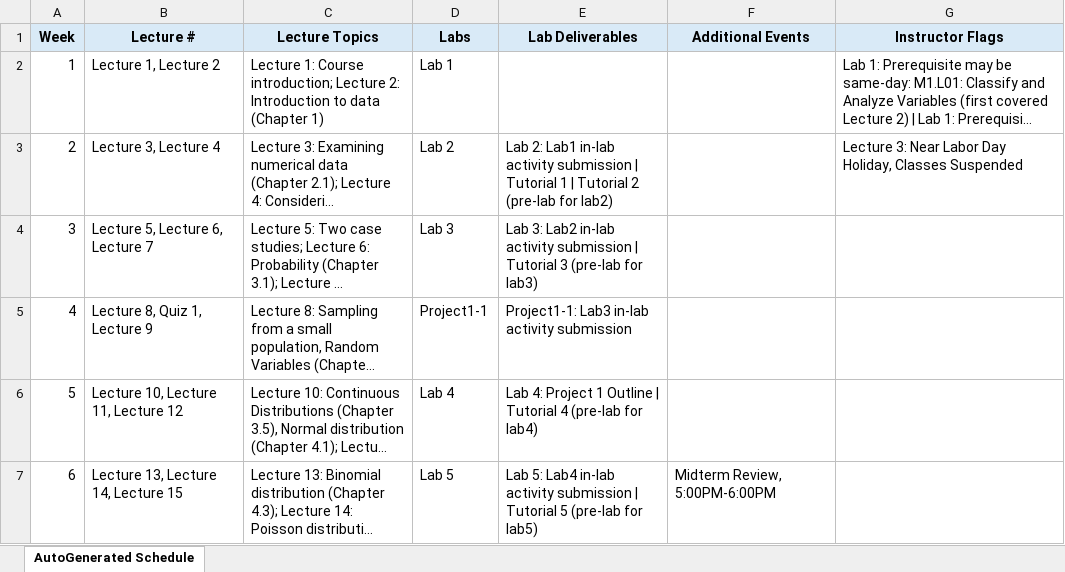
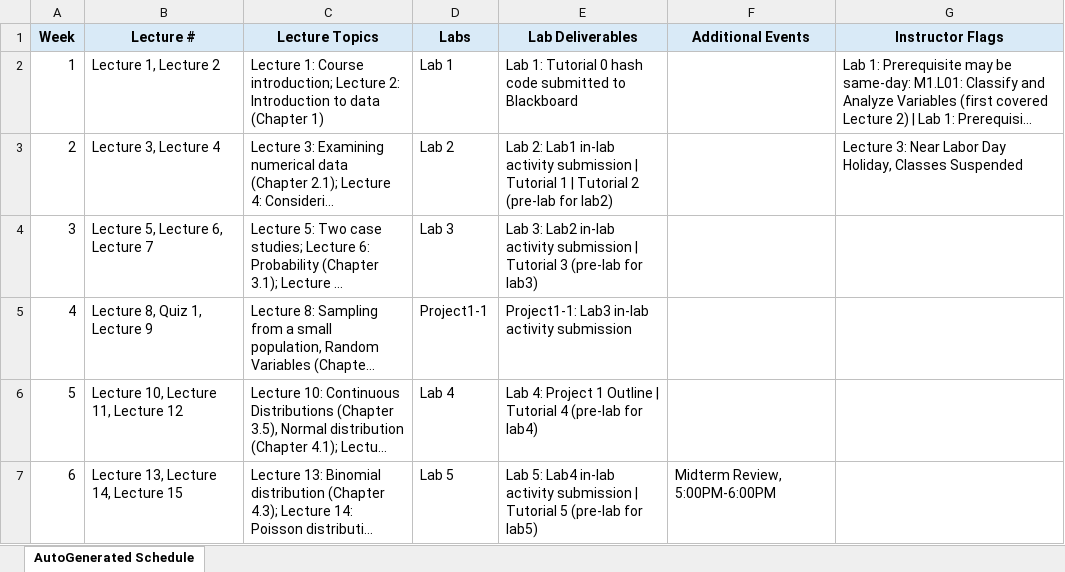
Before and after one commit to BU-Intro-Stats/MA213-basic-prob-stats, an Excel workbook: materials/generated_outputs/Weekly Schedules.xlsx, sheet AutoGenerated Schedule, drawn as a sheet; only a part is shown; long unchanged cells end in …; values as stored, in another font and other column widths than the file's, no borders; the diff names each change by its address in the sheet, - before the commit and + after, or states it on an @@ line.

Commit message:
feat: overhaul Lab 1 as instructor-led orientation and setup session
Lab 1 was a student-facing data exploration worksheet built around
sleep.csv and burger.csv. It is now an onboarding session: the first
20 minutes orient students to how lab works, and the remaining 30
cover R/RStudio setup, Tutorial 0, and worksheet hand-in.

- Lab1.tex: new orientation deck covering lab structure, the
  tutorial/worksheet rhythm, grading, projects and ESRN, peer
  evaluation, ground rules, and R vs RStudio. Follows the lecture01
  beamer conventions
- Lab1_worksheet.tex: replace the five-question exploration worksheet
  with a short pair activity: partner introductions, an install check,
  one read.csv() import with a column sum, and Tutorial 0 hash
  confirmation. Prior sleep/burger content moves to an optional
  challenge
- Lab1_plan.md: rewrite as an instructor run-of-show in the style of
  lecture*_plan.tex, with a time-blocked 50-minute breakdown, pre-lab
  prep, and running notes
- Lab1_agenda.md: student-facing lab page, mirroring the
  Lecture*_agenda / Lecture*_plan split
- Lab1.R: update the starter script to match the new worksheet parts
- lab_summary.md: retitle Lab 1, rescope its purpose and activities,
  trim primary objectives to the two the lab exercises, and add the
  Tutorial 0 hash as its deliverable
- syllabus_lab.md: retire the lab revise-and-resubmit policy in favor
  of a single submission covering the hash code and worksheet
- schedule.py: collect per-lab agenda and plan pages onto the local
  site only, gated on the existing public-build switch, and generate
  the nav region of mkdocs.yml
- Regenerate the weekly schedule, calendar, syllabus, and docs pages

```diff
--- a/materials/generated_outputs/Weekly Schedules.xlsx (sheet AutoGenerated Schedule)
+++ b/materials/generated_outputs/Weekly Schedules.xlsx (sheet AutoGenerated Schedule)
-E2 (Lab Deliverables): (empty)
+E2 (Lab Deliverables): Lab 1: Tutorial 0 hash code submitted to Blackboard
```
Also changed, not shown: 19 other files.
